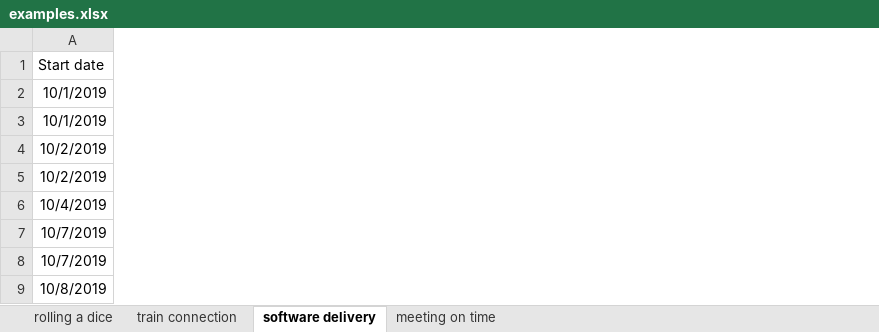
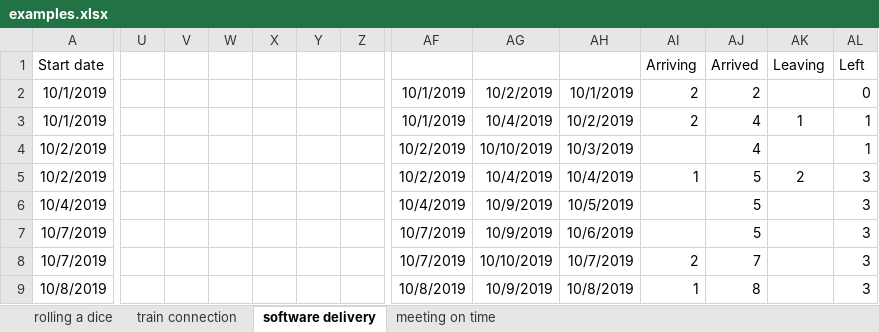
Before and after one commit to ralfw/NMCForecasting, an Excel workbook: doc/examples.xlsx, sheet software delivery, drawn as a sheet; only a part is shown, gaps mark what is left out; values as stored, in another font and other column widths than the file's, no borders; charts and pictures not drawn; the diff covers the shown part only; the diff names each change by its address in the sheet, - before the commit and + after, or states it on an @@ line.

```diff
--- a/doc/examples.xlsx (sheet software delivery)
+++ b/doc/examples.xlsx (sheet software delivery)
+column U, empty
+column V, empty
+column W, empty
+column X, empty
+column Y, empty
+column Z, empty
+column AF, rows 2-9: 10/1/2019 | 10/1/2019 | 10/2/2019 | 10/2/2019 | 10/4/2019 | 10/7/2019 | 10/7/2019 | 10/8/2019
+column AG, rows 2-9: 10/2/2019 | 10/4/2019 | 10/10/2019 | 10/4/2019 | 10/9/2019 | 10/9/2019 | 10/10/2019 | 10/9/2019
+column AH, rows 2-9: 10/1/2019 | 10/2/2019 | 10/3/2019 | 10/4/2019 | 10/5/2019 | 10/6/2019 | 10/7/2019 | 10/8/2019
+column AI (Arriving), rows 2-9: 2 | 2 |  | 1 |  |  | 2 | 1
+column AJ (Arrived), rows 2-9: 2 | 4 | 4 | 5 | 5 | 5 | 7 | 8
+column AK (Leaving), rows 3-5: 1 |  | 2
+column AL (Left), rows 2-9: 0 | 1 | 1 | 3 | 3 | 3 | 3 | 3
```
Also changed, not shown: 5 added columns elsewhere in this sheet, charts or pictures, 1 other file.
